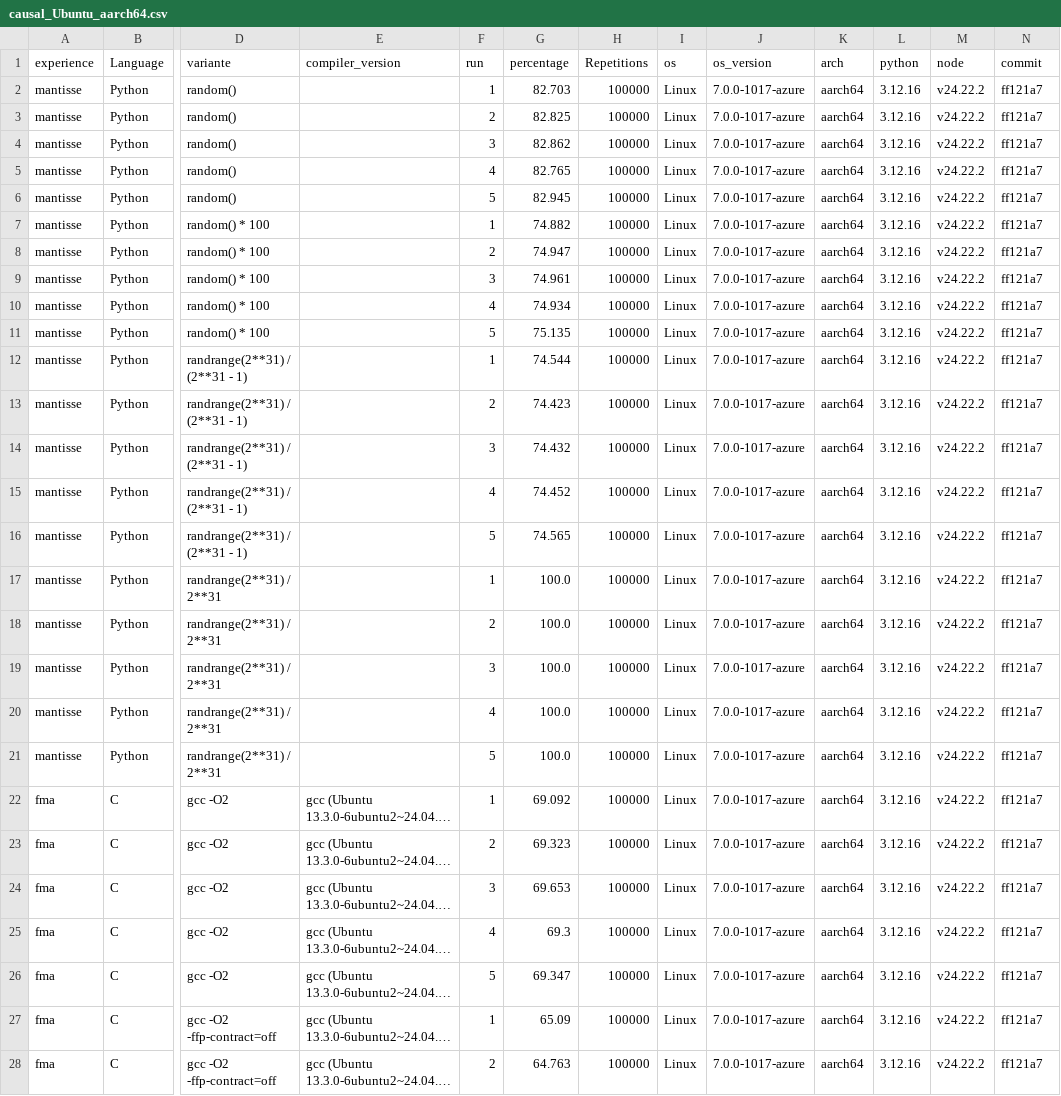
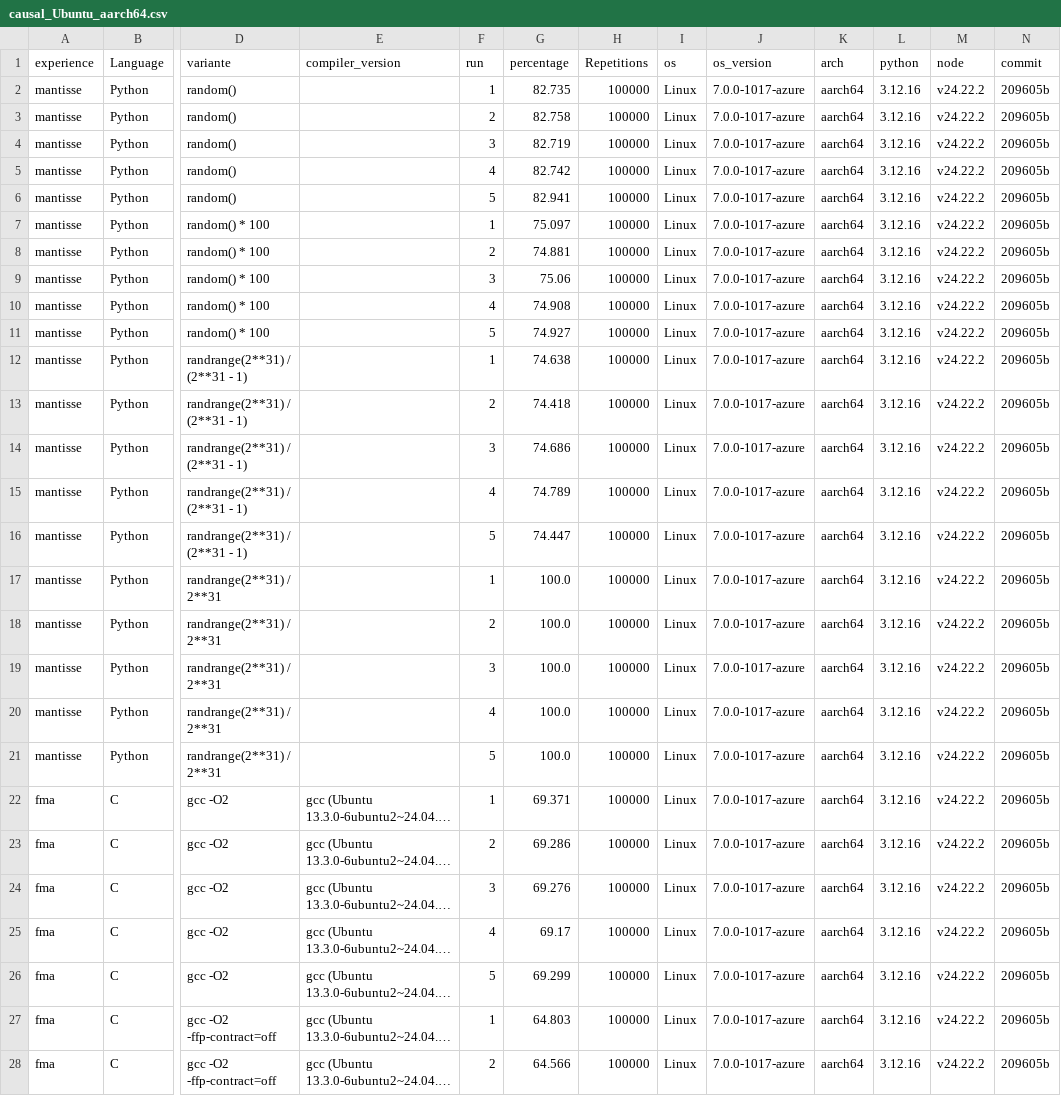
Before and after one commit to Fantinl/Reproductibilit-, a CSV file: results/causal_Ubuntu_aarch64.csv, drawn as a sheet; only a part is shown, gaps mark what is left out; long unchanged cells end in …; the diff covers the shown part only; the diff names each change by its address in the sheet, - before the commit and + after, or states it on an @@ line.

```diff
--- a/results/causal_Ubuntu_aarch64.csv
+++ b/results/causal_Ubuntu_aarch64.csv
-G2 (percentage): 82.703
+G2 (percentage): 82.735
-N2:N28 (commit): ff121a7
+N2:N28 (commit): 209605b
-G3 (percentage): 82.825
+G3 (percentage): 82.758
-G4 (percentage): 82.862
+G4 (percentage): 82.719
-G5 (percentage): 82.765
+G5 (percentage): 82.742
-G6 (percentage): 82.945
+G6 (percentage): 82.941
-G7 (percentage): 74.882
+G7 (percentage): 75.097
-G8 (percentage): 74.947
+G8 (percentage): 74.881
-G9 (percentage): 74.961
+G9 (percentage): 75.06
-G10 (percentage): 74.934
+G10 (percentage): 74.908
-G11 (percentage): 75.135
+G11 (percentage): 74.927
-G12 (percentage): 74.544
+G12 (percentage): 74.638
-G13 (percentage): 74.423
+G13 (percentage): 74.418
-G14 (percentage): 74.432
+G14 (percentage): 74.686
-G15 (percentage): 74.452
+G15 (percentage): 74.789
-G16 (percentage): 74.565
+G16 (percentage): 74.447
-G22 (percentage): 69.092
+G22 (percentage): 69.371
-G23 (percentage): 69.323
+G23 (percentage): 69.286
-G24 (percentage): 69.653
+G24 (percentage): 69.276
-G25 (percentage): 69.3
+G25 (percentage): 69.17
-G26 (percentage): 69.347
+G26 (percentage): 69.299
-G27 (percentage): 65.09
+G27 (percentage): 64.803
-G28 (percentage): 64.763
+G28 (percentage): 64.566
```
Also changed, not shown: 66 edited cells elsewhere in this file, results/results_Ubuntu_aarch64.csv.
